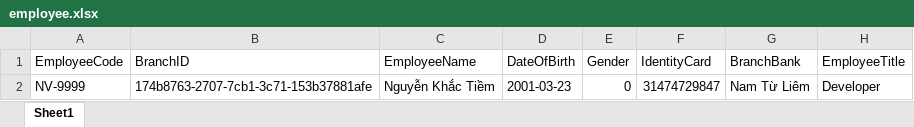
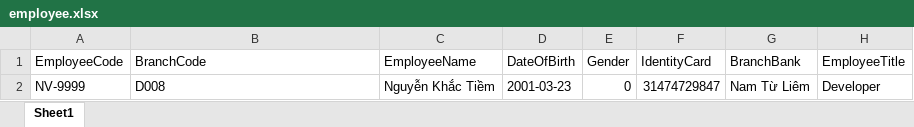
Before and after one commit to Khactiem1/Misa-Web01-Amis-Fe, an Excel workbook: src/upload/template/employee.xlsx, sheet Sheet1, drawn as a sheet; only a part is shown; values as stored, in another font and other column widths than the file's, no borders; the diff names each change by its address in the sheet, - before the commit and + after, or states it on an @@ line.

```diff
--- a/src/upload/template/employee.xlsx (sheet Sheet1)
+++ b/src/upload/template/employee.xlsx (sheet Sheet1)
-B1: BranchID
+B1: BranchCode
-B2 (BranchCode): 174b8763-2707-7cb1-3c71-153b37881afe
+B2 (BranchCode): D008
```
Also changed, not shown: 5 other files.
